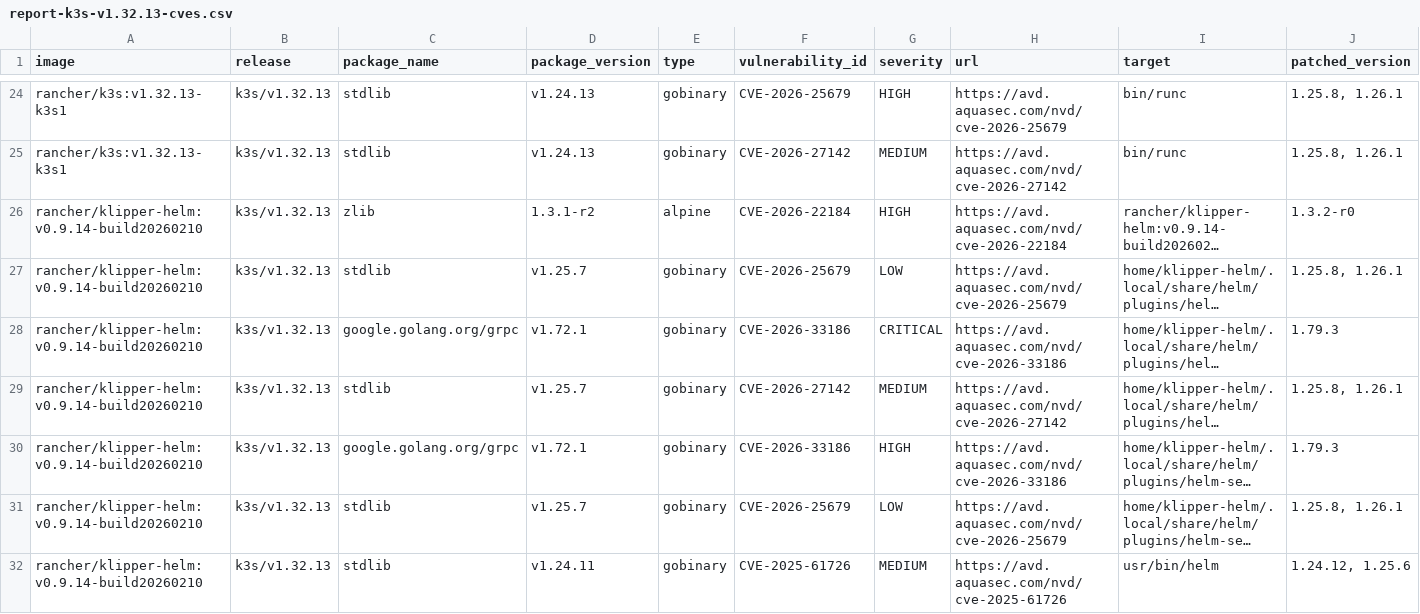
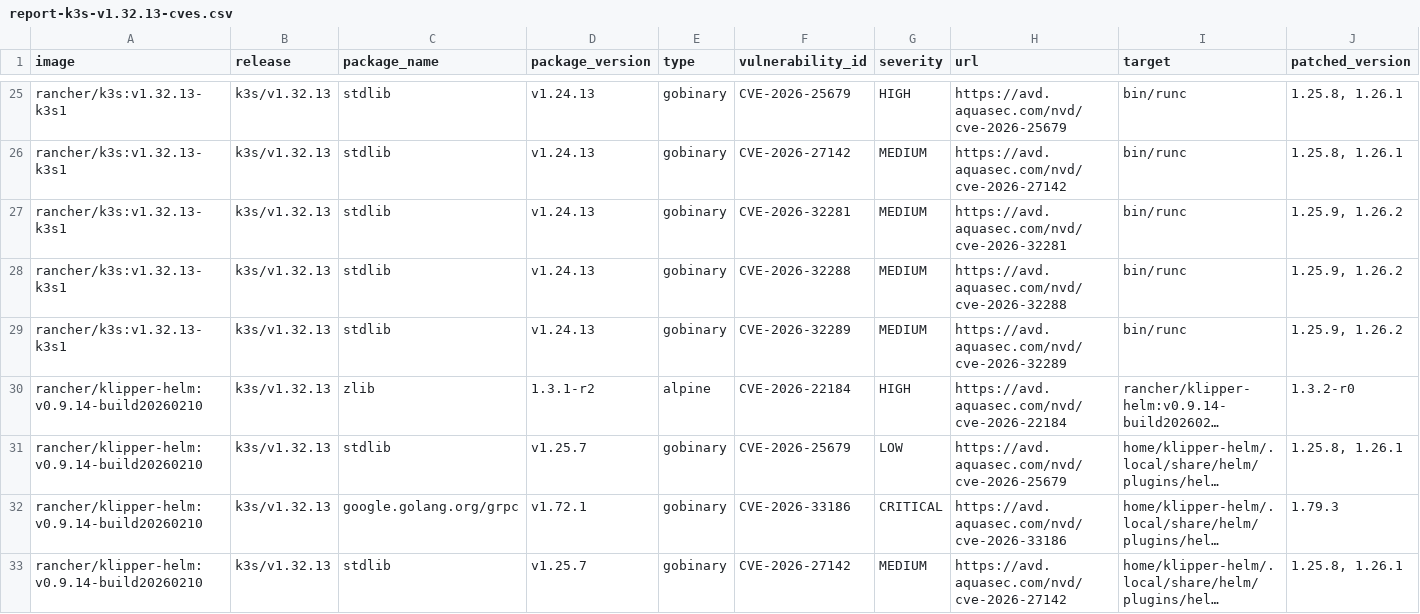
Before and after one commit to k3s-io/scans, a CSV file: docs/csv/report-k3s-v1.32.13-cves.csv, drawn as a sheet; only a part is shown, gaps mark what is left out; the shorter side is filled out with more unchanged rows; long unchanged cells end in …; rows hold the shown columns only; the diff covers the shown part only; the diff names each change by its address in the sheet, - before the commit and + after, or states it on an @@ line.

```diff
--- a/docs/csv/report-k3s-v1.32.13-cves.csv
+++ b/docs/csv/report-k3s-v1.32.13-cves.csv
+row 27: rancher/k3s:v1.32.13-k3s1 | k3s/v1.32.13 | stdlib | v1.24.13 | gobinary | CVE-2026-32281 | MEDIUM | https://avd.aquasec.com/nvd/cve-2026-32281 | bin/runc | 1.25.9, 1.26.2
+row 28: rancher/k3s:v1.32.13-k3s1 | k3s/v1.32.13 | stdlib | v1.24.13 | gobinary | CVE-2026-32288 | MEDIUM | https://avd.aquasec.com/nvd/cve-2026-32288 | bin/runc | 1.25.9, 1.26.2
+row 29: rancher/k3s:v1.32.13-k3s1 | k3s/v1.32.13 | stdlib | v1.24.13 | gobinary | CVE-2026-32289 | MEDIUM | https://avd.aquasec.com/nvd/cve-2026-32289 | bin/runc | 1.25.9, 1.26.2
```
Also changed, not shown: 5 added rows elsewhere in this file, docs/csv/report-k3s-v1.33.10-cves.csv, docs/csv/report-k3s-v1.34.6-cves.csv, 10 other files.
